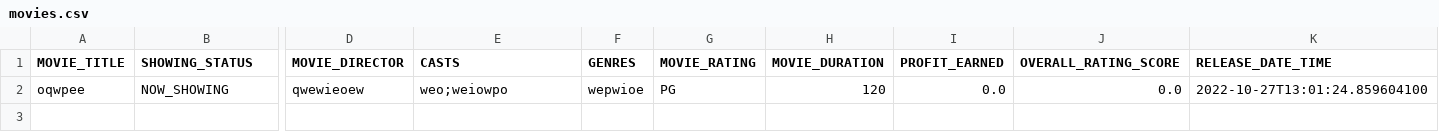
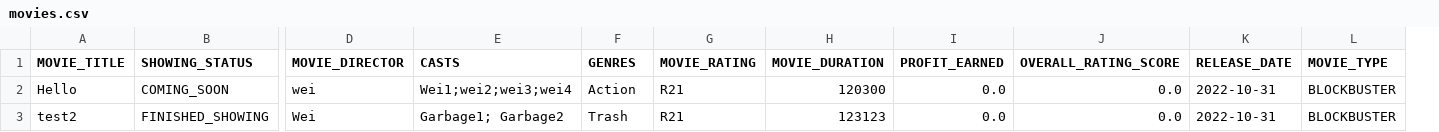
Before and after one commit to weikangg/SC2002_MOBLIMA, a CSV file: MOBLIMA/data/movies/movies.csv, drawn as a sheet; only a part is shown, gaps mark what is left out; removed rows and columns are numbered as before the commit, all else as after; rows hold the shown columns only; the diff names each change by its address in the sheet, - before the commit and + after, or states it on an @@ line.

Commit message:
Created Function to Print List of Movies
Changed movieResolution to MovieType
Deleted unnecessary files

```diff
--- a/MOBLIMA/data/movies/movies.csv
+++ b/MOBLIMA/data/movies/movies.csv
-column K (RELEASE_DATE_TIME), empty
+column K (RELEASE_DATE), empty
+column L (MOVIE_TYPE), empty
-row 2: oqwpee | NOW_SHOWING | qwewieoew | weo;weiowpo | wepwioe | PG | 120 | 0.0 | 0.0 | 2022-10-27T13:01:24.859604100
+row 2: Hello | COMING_SOON | wei | Wei1;wei2;wei3;wei4 | Action | R21 | 120300 | 0.0 | 0.0 | 2022-10-31 | BLOCKBUSTER
+row 3: test2 | FINISHED_SHOWING | Wei | Garbage1; Garbage2 | Trash | R21 | 123123 | 0.0 | 0.0 | 2022-10-31 | BLOCKBUSTER
```
Also changed, not shown: 13 other files.
